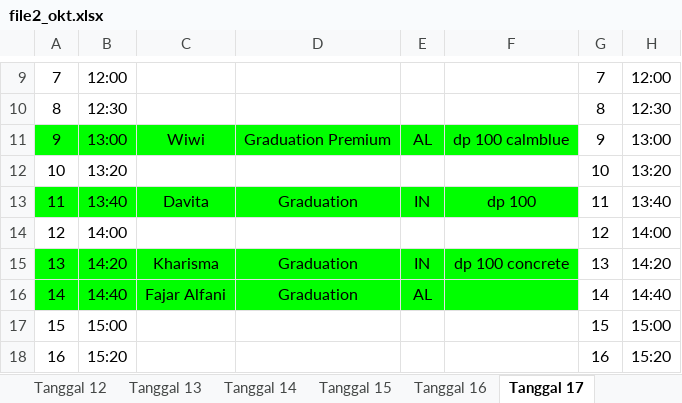
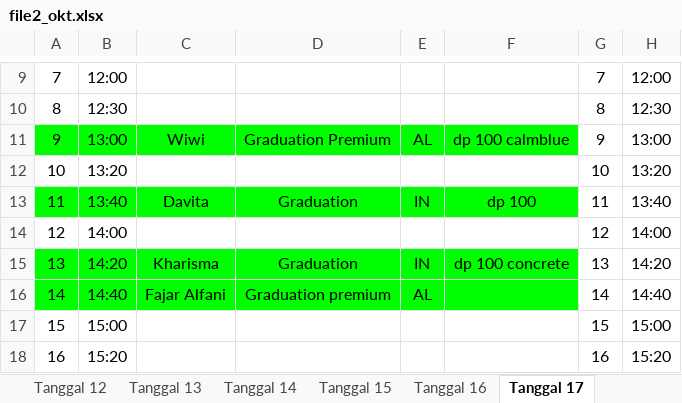
Before and after one commit to whynunuu/FoxeStudio, an Excel workbook: file2_okt.xlsx, sheet Tanggal 17, drawn as a sheet; only a part is shown, gaps mark what is left out; values as stored, in another font and other column widths than the file's, no borders; charts and pictures not drawn; the diff names each change by its address in the sheet, - before the commit and + after, or states it on an @@ line.

```diff
--- a/file2_okt.xlsx (sheet Tanggal 17)
+++ b/file2_okt.xlsx (sheet Tanggal 17)
-D16: Graduation
+D16: Graduation premium
```
Also changed, not shown: file1_okt.xlsm, file2.xlsx, 3 other files.
